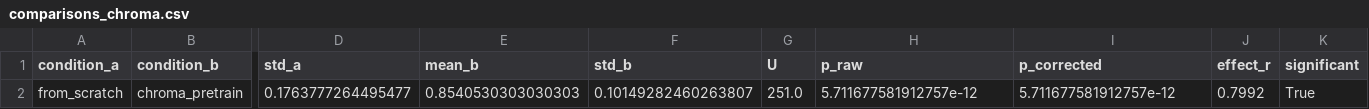
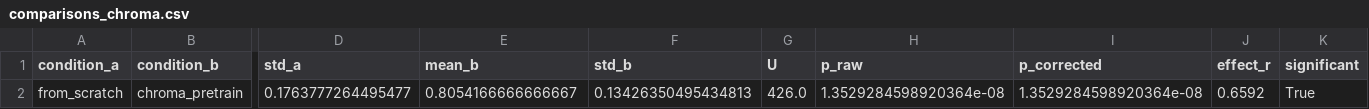
Before and after one commit to woodRock/chroma-dcnn, a CSV file: results/fish_oil/comparisons_chroma.csv, drawn as a sheet; only a part is shown, gaps mark what is left out; the diff names each change by its address in the sheet, - before the commit and + after, or states it on an @@ line.

```diff
--- a/results/fish_oil/comparisons_chroma.csv
+++ b/results/fish_oil/comparisons_chroma.csv
-E2 (mean_b): 0.8540530303030303
+E2 (mean_b): 0.8054166666666667
-F2 (std_b): 0.10149282460263807
+F2 (std_b): 0.13426350495434813
-G2 (U): 251.0
+G2 (U): 426.0
-H2 (p_raw): 5.711677581912757e-12
+H2 (p_raw): 1.3529284598920364e-08
-I2 (p_corrected): 5.711677581912757e-12
+I2 (p_corrected): 1.3529284598920364e-08
-J2 (effect_r): 0.7992
+J2 (effect_r): 0.6592
```
Also changed, not shown: 12 other files.
